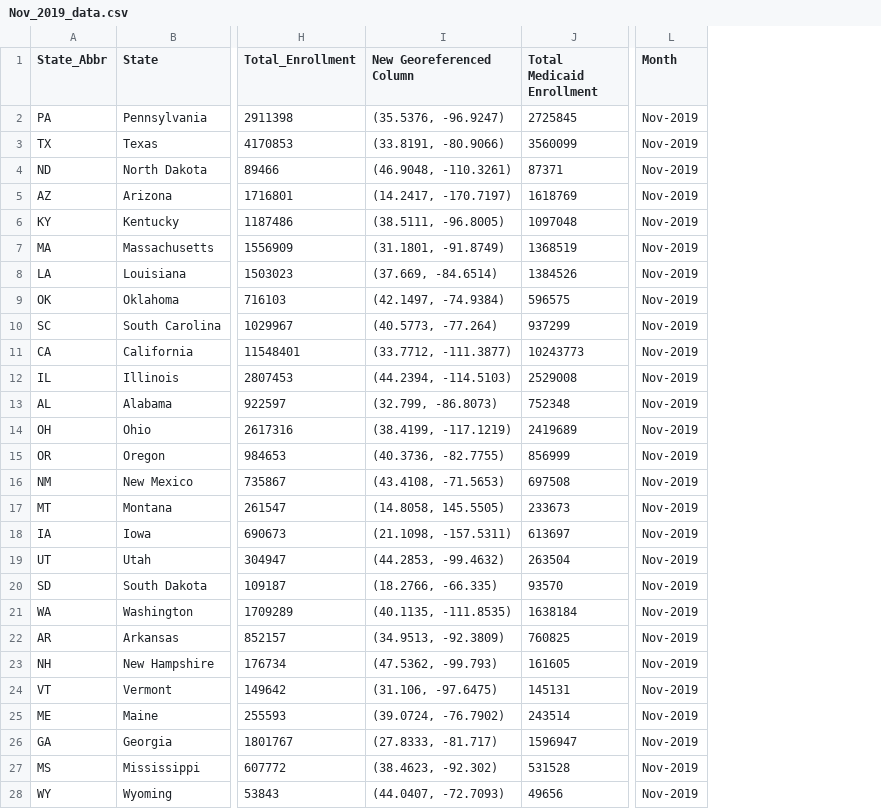
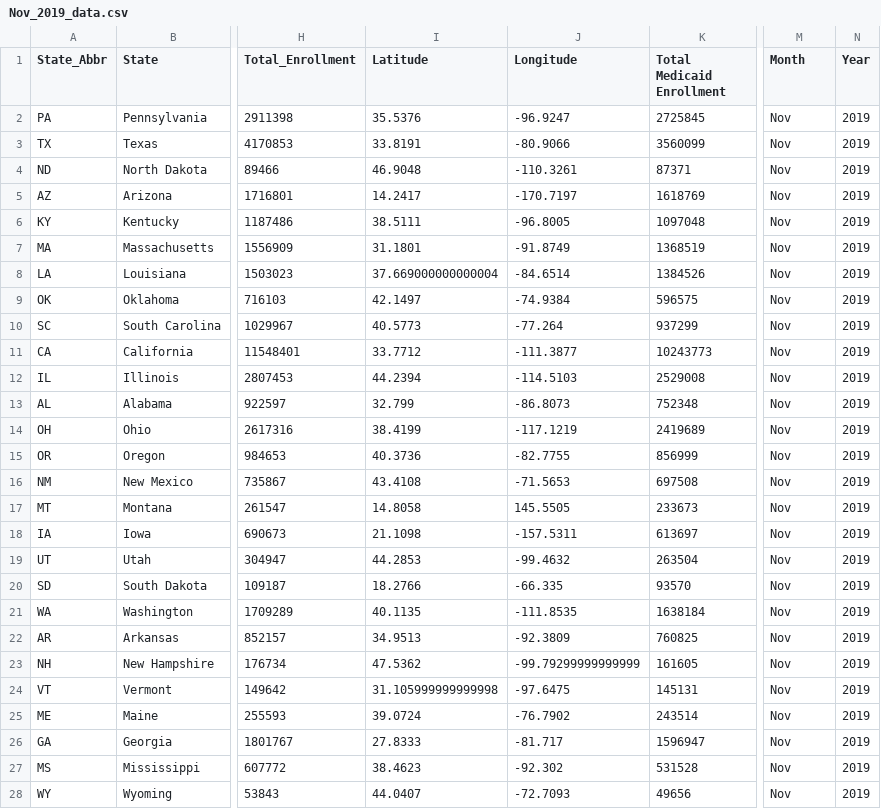
Before and after one commit to JessIsHere/InteractiveVisulization-Project, a CSV file: Data/Clean/Nov_2019_data.csv, drawn as a sheet; only a part is shown, gaps mark what is left out; removed rows and columns are numbered as before the commit, all else as after; the diff covers the shown part only; the diff names each change by its address in the sheet, - before the commit and + after, or states it on an @@ line.

Commit message:
adding raw data files with folder clean up and current code

```diff
--- a/Data/Clean/Nov_2019_data.csv
+++ b/Data/Clean/Nov_2019_data.csv
-column I (New Georeferenced Column), rows 2-28: (35.5376, -96.9247) | (33.8191, -80.9066) | (46.9048, -110.3261) | (14.2417, -170.7197) | (38.5111, -96.8005) | (31.1801, -91.8749) | (37.669, -84.6514) | (42.1497, -74.9384) | (40.5773, -77.264) | (33.7712, -111.3877) | (44.2394, -114.5103) | (32.799, -86.8073) | (38.4199, -117.1219) | (40.3736, -82.7755) | (43.4108, -71.5653) | (14.8058, 145.5505) | (21.1098, -157.5311) | (44.2853, -99.4632) | (18.2766, -66.335) | (40.1135, -111.8535) | (34.9513, -92.3809) | (47.5362, -99.793) | (31.106, -97.6475) | (39.0724, -76.7902) | (27.8333, -81.717) | (38.4623, -92.302) | (44.0407, -72.7093)
+column I (Latitude), rows 2-28: 35.5376 | 33.8191 | 46.9048 | 14.2417 | 38.5111 | 31.1801 | 37.669000000000004 | 42.1497 | 40.5773 | 33.7712 | 44.2394 | 32.799 | 38.4199 | 40.3736 | 43.4108 | 14.8058 | 21.1098 | 44.2853 | 18.2766 | 40.1135 | 34.9513 | 47.5362 | 31.105999999999998 | 39.0724 | 27.8333 | 38.4623 | 44.0407
+column J (Longitude), rows 2-28: -96.9247 | -80.9066 | -110.3261 | -170.7197 | -96.8005 | -91.8749 | -84.6514 | -74.9384 | -77.264 | -111.3877 | -114.5103 | -86.8073 | -117.1219 | -82.7755 | -71.5653 | 145.5505 | -157.5311 | -99.4632 | -66.335 | -111.8535 | -92.3809 | -99.79299999999999 | -97.6475 | -76.7902 | -81.717 | -92.302 | -72.7093
+column N (Year), rows 2-28: all 2019
-M2:M28 (Month): Nov-2019
+M2:M28 (Month): Nov
```
Also changed, not shown: 24 edited cells elsewhere in this file, 40 other files.
